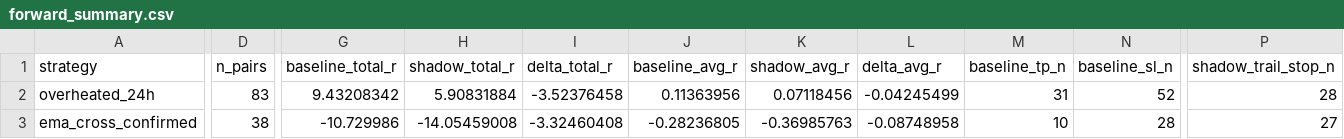
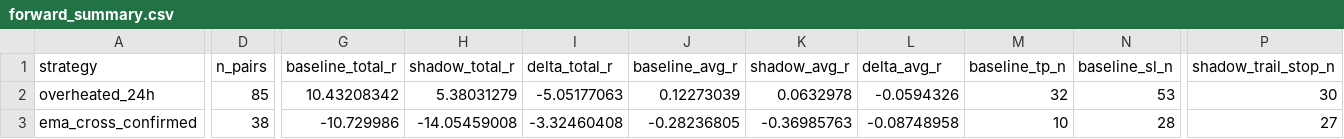
Before and after one commit to mamaligatudorjw-lang/Tv-bot, a CSV file: telegram-webhook-bot/outcome_trailing_shadow/forward_summary.csv, drawn as a sheet; only a part is shown, gaps mark what is left out; the diff covers the shown part only; the diff names each change by its address in the sheet, - before the commit and + after, or states it on an @@ line.

```diff
--- a/telegram-webhook-bot/outcome_trailing_shadow/forward_summary.csv
+++ b/telegram-webhook-bot/outcome_trailing_shadow/forward_summary.csv
-D2 (n_pairs): 83
+D2 (n_pairs): 85
-G2 (baseline_total_r): 9.43208342
+G2 (baseline_total_r): 10.43208342
-H2 (shadow_total_r): 5.90831884
+H2 (shadow_total_r): 5.38031279
-I2 (delta_total_r): -3.52376458
+I2 (delta_total_r): -5.05177063
-J2 (baseline_avg_r): 0.11363956
+J2 (baseline_avg_r): 0.12273039
-K2 (shadow_avg_r): 0.07118456
+K2 (shadow_avg_r): 0.0632978
-L2 (delta_avg_r): -0.04245499
+L2 (delta_avg_r): -0.0594326
-M2 (baseline_tp_n): 31
+M2 (baseline_tp_n): 32
-N2 (baseline_sl_n): 52
+N2 (baseline_sl_n): 53
-P2 (shadow_trail_stop_n): 28
+P2 (shadow_trail_stop_n): 30
```
Also changed, not shown: 1 edited cell elsewhere in this file, telegram-webhook-bot/outcome_trailing_shadow/forward_rows.csv, telegram-webhook-bot/outcome_trailing_shadow/paired_bootstrap.csv, 2 other files.
